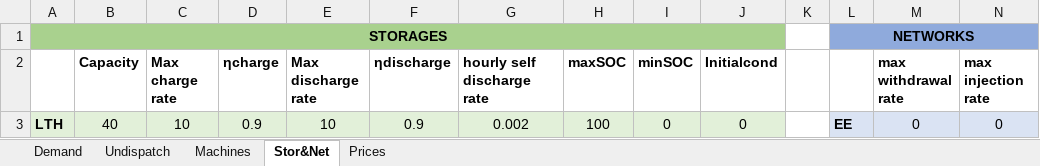
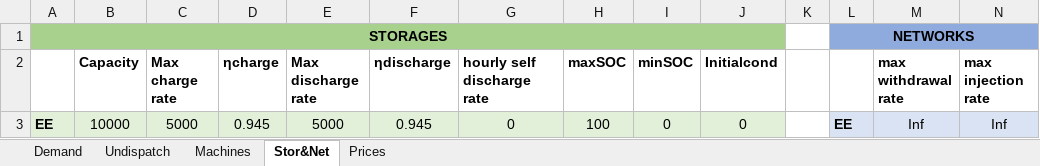
Before and after one commit to LucaMoretti/UCdet, an Excel workbook: Input.xlsm, sheet Stor&Net, drawn as a sheet; values as stored, in another font and other column widths than the file's, no borders; removed rows and columns are numbered as before the commit, all else as after; the diff names each change by its address in the sheet, - before the commit and + after, or states it on an @@ line.

```diff
--- a/Input.xlsm (sheet Stor&Net)
+++ b/Input.xlsm (sheet Stor&Net)
-row 3: LTH | 40 | 10 | 0.9 | 10 | 0.9 | 0.002 | 100 | 0 | 0 |  | EE | 0 | 0
+row 3: EE | 10000 | 5000 | 0.945 | 5000 | 0.945 | 0 | 100 | 0 | 0 |  | EE | Inf | Inf
```
Also changed, not shown: sheet Prices, sheet Demand, sheet Machines, hidden cells, 1 other file.
